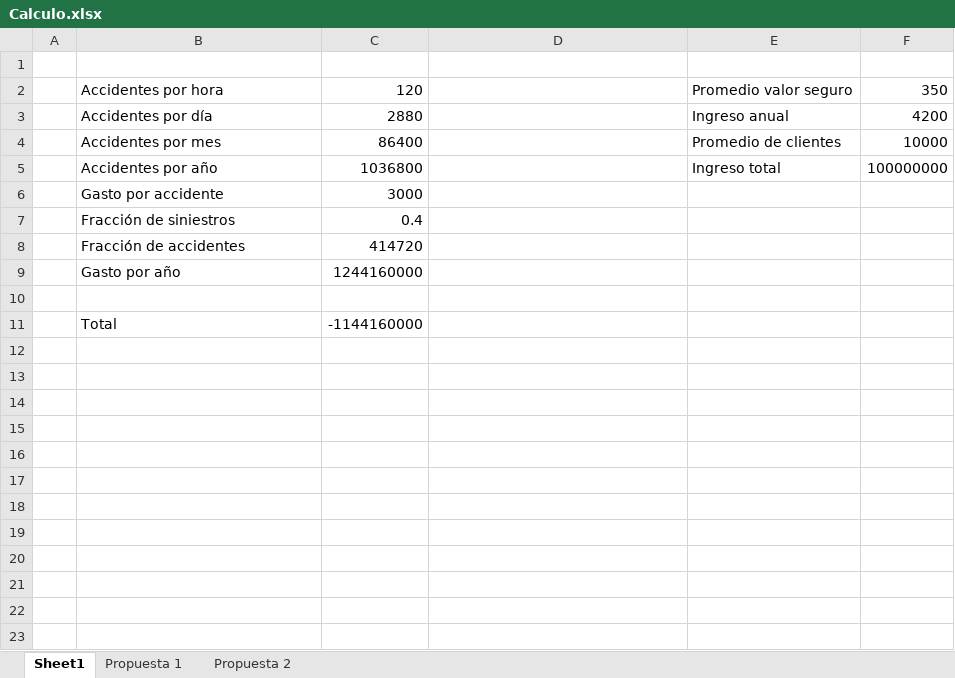
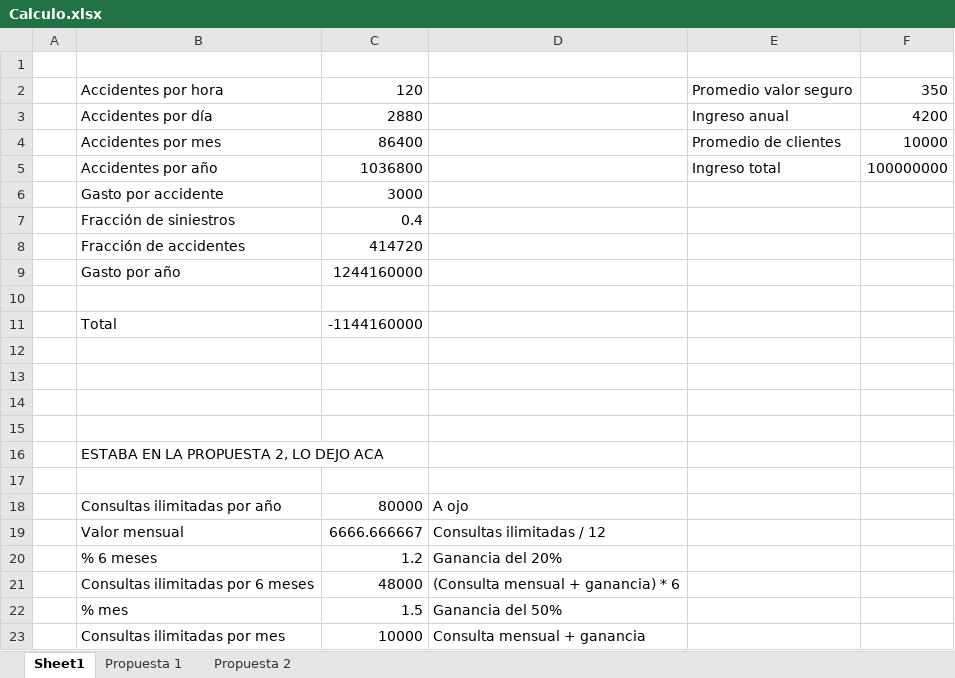
Before and after one commit to adrianachelotti/tallerdesarrollo1ero2011, an Excel workbook: Investigacion/Marketing/4P5C/Pricing/Calculo.xlsx, sheet Sheet1, drawn as a sheet; values as stored, in another font and other column widths than the file's, no borders; the diff names each change by its address in the sheet, - before the commit and + after, or states it on an @@ line.

```diff
--- a/Investigacion/Marketing/4P5C/Pricing/Calculo.xlsx (sheet Sheet1)
+++ b/Investigacion/Marketing/4P5C/Pricing/Calculo.xlsx (sheet Sheet1)
+row 12: (empty)
+row 13: (empty)
+row 14: (empty)
+row 15: (empty)
+row 16:  | ESTABA EN LA PROPUESTA 2, LO DEJO ACA
+row 17: (empty)
+row 18:  | Consultas ilimitadas por año | 80000 | A ojo
+row 19:  | Valor mensual | 6666.666667 | Consultas ilimitadas / 12
+row 20:  | % 6 meses | 1.2 | Ganancia del 20%
+row 21:  | Consultas ilimitadas por 6 meses | 48000 | (Consulta mensual + ganancia) * 6
+row 22:  | % mes | 1.5 | Ganancia del 50%
+row 23:  | Consultas ilimitadas por mes | 10000 | Consulta mensual + ganancia
```
Also changed, not shown: sheet Propuesta 2.
